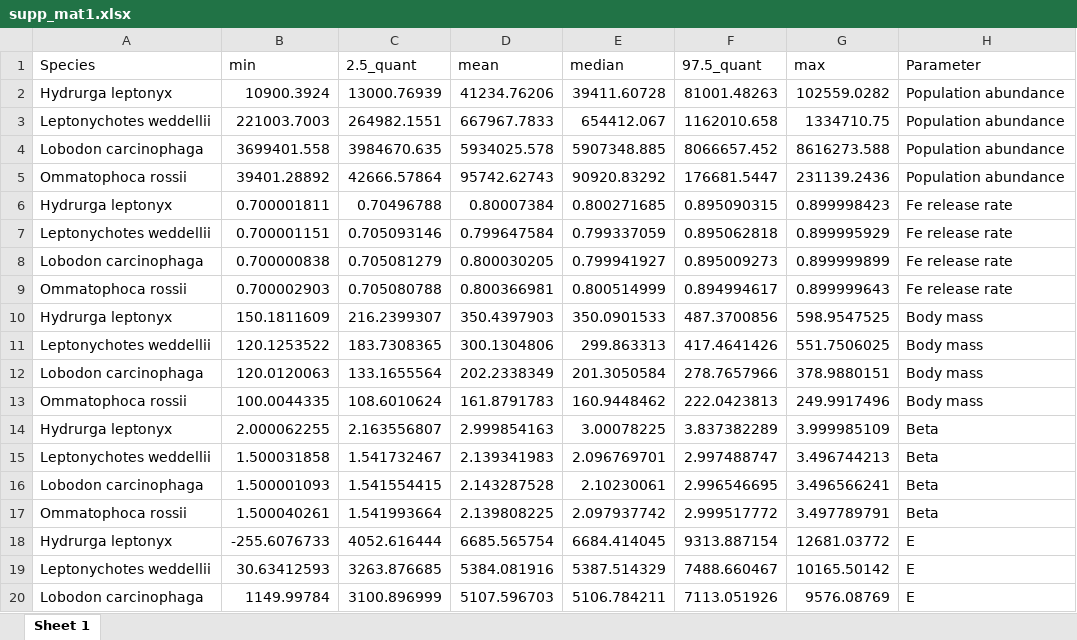
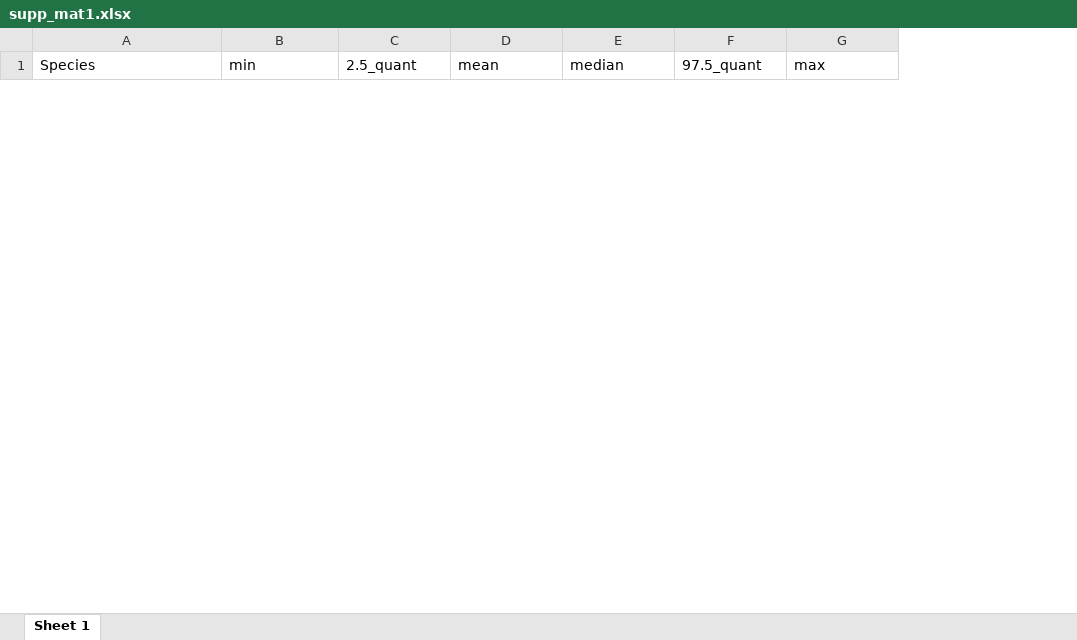
Before and after one commit to Lola-san/FeSthOpinn, an Excel workbook: output/supp_mat1.xlsx, sheet Sheet 1, drawn as a sheet; only a part is shown; values as stored, in another font and other column widths than the file's, no borders; removed rows and columns are numbered as before the commit, all else as after; the diff covers the shown part only; the diff names each change by its address in the sheet, - before the commit and + after, or states it on an @@ line.

```diff
--- a/output/supp_mat1.xlsx (sheet Sheet 1)
+++ b/output/supp_mat1.xlsx (sheet Sheet 1)
-column H (Parameter), empty
-row 2: Hydrurga leptonyx | 10900.3924 | 13000.76939 | 41234.76206 | 39411.60728 | 81001.48263 | 102559.0282 | Population abundance
-row 3: Leptonychotes weddellii | 221003.7003 | 264982.1551 | 667967.7833 | 654412.067 | 1162010.658 | 1334710.75 | Population abundance
-row 4: Lobodon carcinophaga | 3699401.558 | 3984670.635 | 5934025.578 | 5907348.885 | 8066657.452 | 8616273.588 | Population abundance
-row 5: Ommatophoca rossii | 39401.28892 | 42666.57864 | 95742.62743 | 90920.83292 | 176681.5447 | 231139.2436 | Population abundance
-row 6: Hydrurga leptonyx | 0.700001811 | 0.70496788 | 0.80007384 | 0.800271685 | 0.895090315 | 0.899998423 | Fe release rate
-row 7: Leptonychotes weddellii | 0.700001151 | 0.705093146 | 0.799647584 | 0.799337059 | 0.895062818 | 0.899995929 | Fe release rate
-row 8: Lobodon carcinophaga | 0.700000838 | 0.705081279 | 0.800030205 | 0.799941927 | 0.895009273 | 0.899999899 | Fe release rate
-row 9: Ommatophoca rossii | 0.700002903 | 0.705080788 | 0.800366981 | 0.800514999 | 0.894994617 | 0.899999643 | Fe release rate
-row 10: Hydrurga leptonyx | 150.1811609 | 216.2399307 | 350.4397903 | 350.0901533 | 487.3700856 | 598.9547525 | Body mass
-row 11: Leptonychotes weddellii | 120.1253522 | 183.7308365 | 300.1304806 | 299.863313 | 417.4641426 | 551.7506025 | Body mass
-row 12: Lobodon carcinophaga | 120.0120063 | 133.1655564 | 202.2338349 | 201.3050584 | 278.7657966 | 378.9880151 | Body mass
-row 13: Ommatophoca rossii | 100.0044335 | 108.6010624 | 161.8791783 | 160.9448462 | 222.0423813 | 249.9917496 | Body mass
-row 14: Hydrurga leptonyx | 2.000062255 | 2.163556807 | 2.999854163 | 3.00078225 | 3.837382289 | 3.999985109 | Beta
-row 15: Leptonychotes weddellii | 1.500031858 | 1.541732467 | 2.139341983 | 2.096769701 | 2.997488747 | 3.496744213 | Beta
-row 16: Lobodon carcinophaga | 1.500001093 | 1.541554415 | 2.143287528 | 2.10230061 | 2.996546695 | 3.496566241 | Beta
-row 17: Ommatophoca rossii | 1.500040261 | 1.541993664 | 2.139808225 | 2.097937742 | 2.999517772 | 3.497789791 | Beta
-row 18: Hydrurga leptonyx | -255.6076733 | 4052.616444 | 6685.565754 | 6684.414045 | 9313.887154 | 12681.03772 | E
-row 19: Leptonychotes weddellii | 30.63412593 | 3263.876685 | 5384.081916 | 5387.514329 | 7488.660467 | 10165.50142 | E
-row 20: Lobodon carcinophaga | 1149.99784 | 3100.896999 | 5107.596703 | 5106.784211 | 7113.051926 | 9576.08769 | E
```
Also changed, not shown: 4 added rows and 29 removed rows elsewhere in this sheet, 9 other files.
